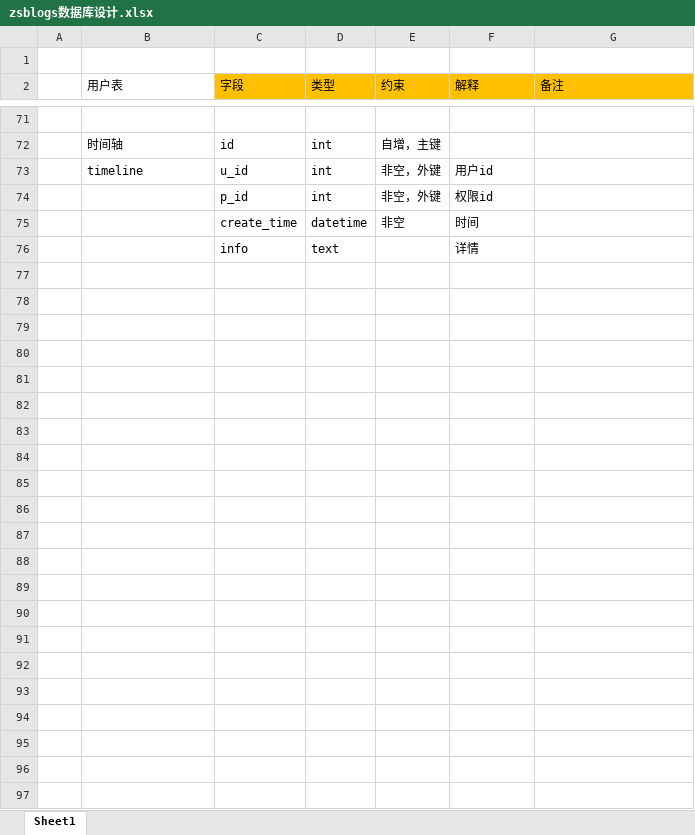
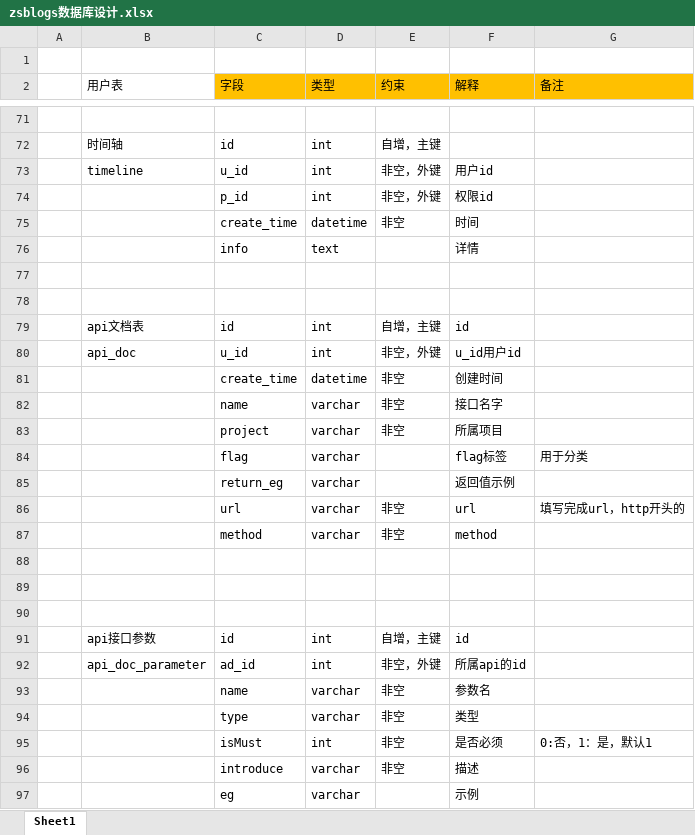
Before and after one commit to ZS1994/zsblogs, an Excel workbook: 相关文档/zsblogs数据库设计.xlsx, sheet Sheet1, drawn as a sheet; only a part is shown, gaps mark what is left out; values as stored, in another font and other column widths than the file's, no borders; the diff names each change by its address in the sheet, - before the commit and + after, or states it on an @@ line.

```diff
--- a/相关文档/zsblogs数据库设计.xlsx (sheet Sheet1)
+++ b/相关文档/zsblogs数据库设计.xlsx (sheet Sheet1)
+row 77: (empty)
+row 78: (empty)
+row 79:  | api文档表 | id | int | 自增，主键 | id
+row 80:  | api_doc | u_id | int | 非空，外键 | u_id用户id
+row 81:  |  | create_time | datetime | 非空 | 创建时间
+row 82:  |  | name | varchar | 非空 | 接口名字
+row 83:  |  | project | varchar | 非空 | 所属项目
+row 84:  |  | flag | varchar |  | flag标签 | 用于分类
+row 85:  |  | return_eg | varchar |  | 返回值示例
+row 86:  |  | url | varchar | 非空 | url | 填写完成url，http开头的
+row 87:  |  | method | varchar | 非空 | method
+row 88: (empty)
+row 89: (empty)
+row 90: (empty)
+row 91:  | api接口参数 | id | int | 自增，主键 | id
+row 92:  | api_doc_parameter | ad_id | int | 非空，外键 | 所属api的id
+row 93:  |  | name | varchar | 非空 | 参数名
+row 94:  |  | type | varchar | 非空 | 类型
+row 95:  |  | isMust | int | 非空 | 是否必须 | 0:否，1：是，默认1
+row 96:  |  | introduce | varchar | 非空 | 描述
+row 97:  |  | eg | varchar |  | 示例
```
Also changed, not shown: 18 other files.
